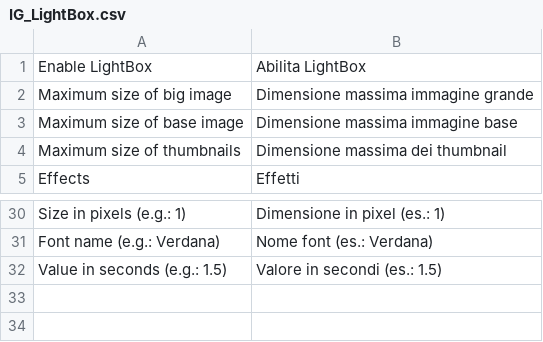
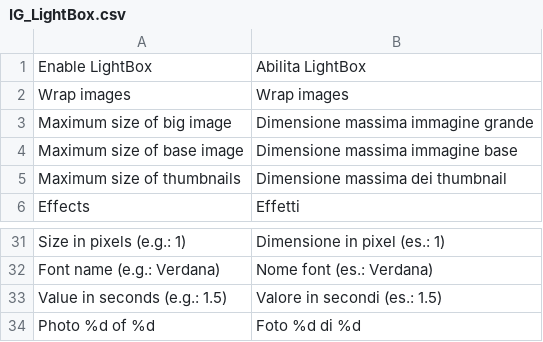
Before and after one commit to OpenMageModuleFostering/ig_lightbox, a CSV file: app/locale/it_IT/IG_LightBox.csv, drawn as a sheet; only a part is shown, gaps mark what is left out.

```diff
--- a/app/locale/it_IT/IG_LightBox.csv
+++ b/app/locale/it_IT/IG_LightBox.csv
@@ -1,2 +1,3 @@
 "Enable LightBox","Abilita LightBox"
+"Wrap images","Wrap images"
 "Maximum size of big image","Dimensione massima immagine grande"
@@ -32 +33,2 @@
 "Value in seconds (e.g.: 1.5)","Valore in secondi (es.: 1.5)"
+"Photo %d of %d","Foto %d di %d"
```
Also changed, not shown: app/locale/en_US/IG_LightBox.csv, 6 other files.
